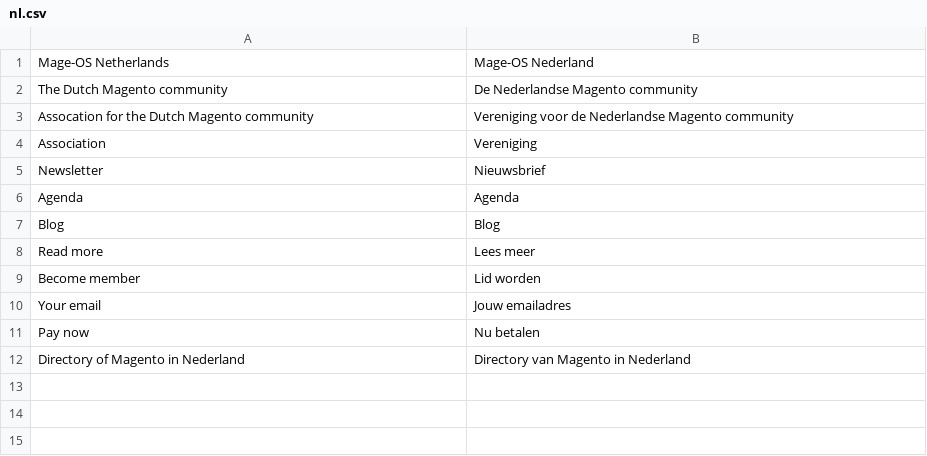
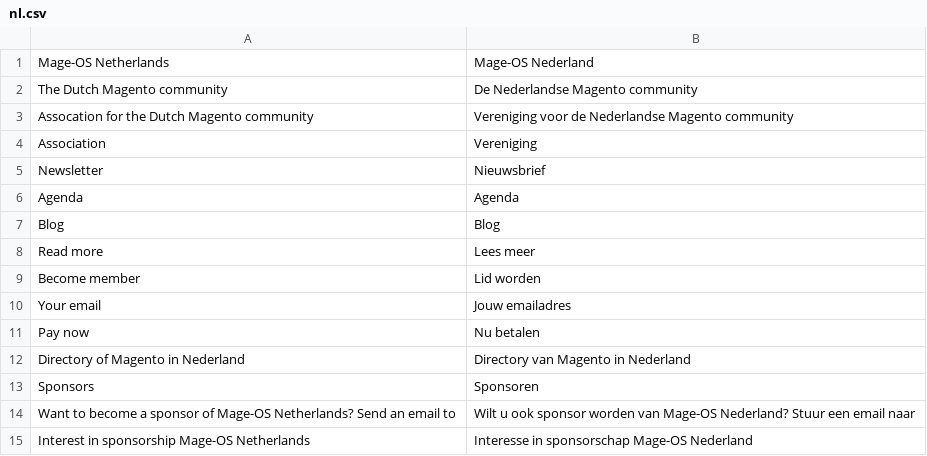
Before and after one commit to mage-os-nl/mage-os.nl, a CSV file: content/data/nl.csv, drawn as a sheet; the diff names each change by its address in the sheet, - before the commit and + after, or states it on an @@ line.

Commit message:
Translate sponsors section text to use localization functions and update Dutch translations in `nl.csv`.

```diff
--- a/content/data/nl.csv
+++ b/content/data/nl.csv
+row 13: Sponsors | Sponsoren
+row 14: Want to become a sponsor of Mage-OS Netherlands? Send an email to | Wilt u ook sponsor worden van Mage-OS Nederland? Stuur een email naar
+row 15: Interest in sponsorship Mage-OS Netherlands | Interesse in sponsorschap Mage-OS Nederland
```
Also changed, not shown: 2 other files.
